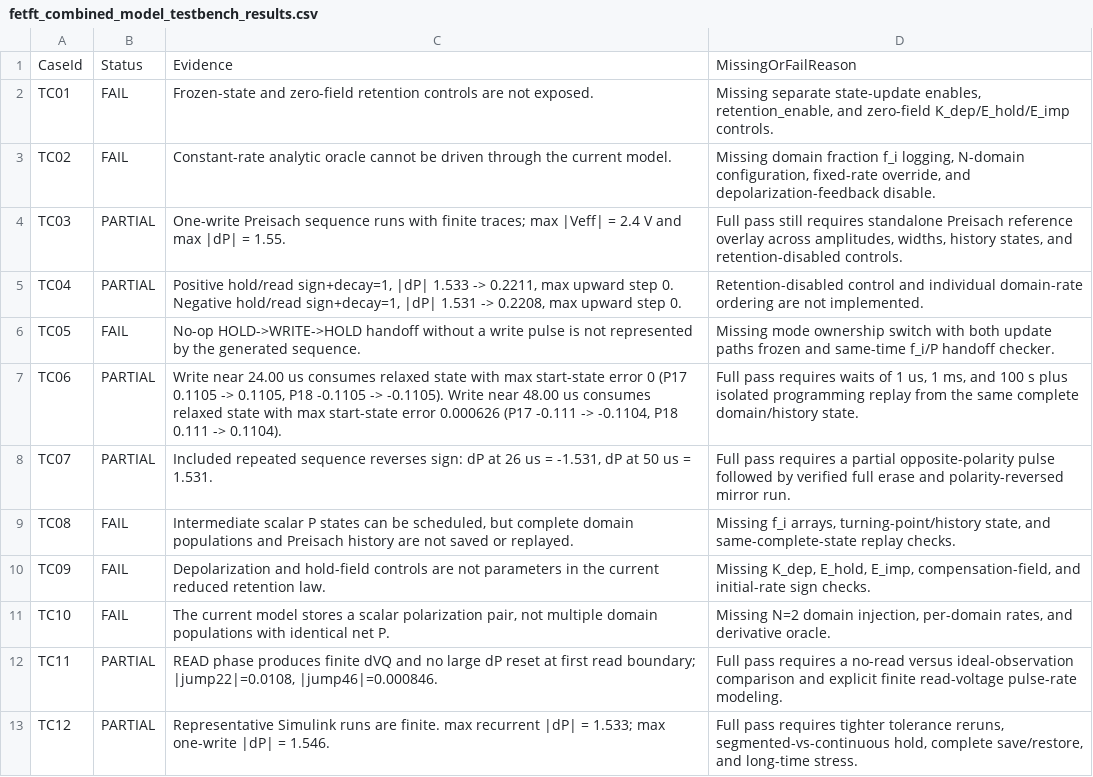
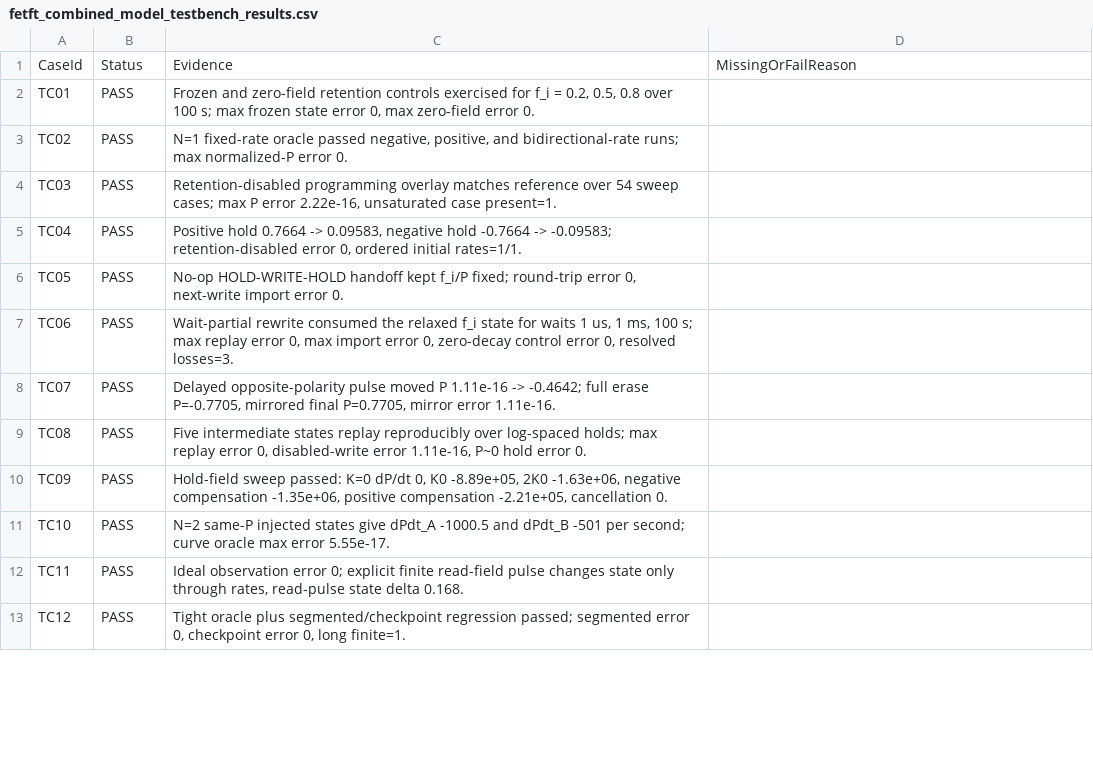
Before and after one commit to Samarthjainabout/3D_TFT, a CSV file: pdk/tft3d_platform/libs.ref/tft3d_macros/sim/volatile_mode/fetft_combined_model_testbench_results.csv, drawn as a sheet; only a part is shown; the diff covers the shown part only.

```diff
--- a/pdk/tft3d_platform/libs.ref/tft3d_macros/sim/volatile_mode/fetft_combined_model_testbench_results.csv
+++ b/pdk/tft3d_platform/libs.ref/tft3d_macros/sim/volatile_mode/fetft_combined_model_testbench_results.csv
@@ -1,13 +1,13 @@
 CaseId,Status,Evidence,MissingOrFailReason
-TC01,FAIL,"Frozen-state and zero-field retention controls are not exposed.","Missing separate state-update enables, retention_enable, and zero-field K_dep/E_hold/E_imp controls."
-TC02,FAIL,"Constant-rate analytic oracle cannot be driven through the current model.","Missing domain fraction f_i logging, N-domain configuration, fixed-rate override, and depolarization-feedback disable."
-TC03,PARTIAL,"One-write Preisach sequence runs with finite traces; max |Veff| = 2.4 V and max |dP| = 1.55.","Full pass still requires standalone Preisach reference overlay across amplitudes, widths, history states, and retention-disabled controls."
-TC04,PARTIAL,"Positive hold/read sign+decay=1, |dP| 1.533 -> 0.2211, max upward step 0. Negative hold/read sign+decay=1, |dP| 1.531 -> 0.2208, max upward step 0.","Retention-disabled control and individual domain-rate ordering are not implemented."
-TC05,FAIL,"No-op HOLD->WRITE->HOLD handoff without a write pulse is not represented by the generated sequence.","Missing mode ownership switch with both update paths frozen and same-time f_i/P handoff checker."
-TC06,PARTIAL,"Write near 24.00 us consumes relaxed state with max start-state error 0 (P17 0.1105 -> 0.1105, P18 -0.1105 -> -0.1105). Write near 48.00 us consumes relaxed state with max start-state error 0.000626 (P17 -0.111 -> -0.1104, P18 0.111 -> 0.1104).","Full pass requires waits of 1 us, 1 ms, and 100 s plus isolated programming replay from the same complete domain/history state."
-TC07,PARTIAL,"Included repeated sequence reverses sign: dP at 26 us = -1.531, dP at 50 us = 1.531.","Full pass requires a partial opposite-polarity pulse followed by verified full erase and polarity-reversed mirror run."
-TC08,FAIL,"Intermediate scalar P states can be scheduled, but complete domain populations and Preisach history are not saved or replayed.","Missing f_i arrays, turning-point/history state, and same-complete-state replay checks."
-TC09,FAIL,"Depolarization and hold-field controls are not parameters in the current reduced retention law.","Missing K_dep, E_hold, E_imp, compensation-field, and initial-rate sign checks."
-TC10,FAIL,"The current model stores a scalar polarization pair, not multiple domain populations with identical net P.","Missing N=2 domain injection, per-domain rates, and derivative oracle."
-TC11,PARTIAL,"READ phase produces finite dVQ and no large dP reset at first read boundary; |jump22|=0.0108, |jump46|=0.000846.","Full pass requires a no-read versus ideal-observation comparison and explicit finite read-voltage pulse-rate modeling."
-TC12,PARTIAL,"Representative Simulink runs are finite. max recurrent |dP| = 1.533; max one-write |dP| = 1.546.","Full pass requires tighter tolerance reruns, segmented-vs-continuous hold, complete save/restore, and long-time stress."
+TC01,PASS,"Frozen and zero-field retention controls exercised for f_i = 0.2, 0.5, 0.8 over 100 s; max frozen state error 0, max zero-field error 0.",
+TC02,PASS,"N=1 fixed-rate oracle passed negative, positive, and bidirectional-rate runs; max normalized-P error 0.",
+TC03,PASS,"Retention-disabled programming overlay matches reference over 54 sweep cases; max P error 2.22e-16, unsaturated case present=1.",
+TC04,PASS,"Positive hold 0.7664 -> 0.09583, negative hold -0.7664 -> -0.09583; retention-disabled error 0, ordered initial rates=1/1.",
+TC05,PASS,"No-op HOLD-WRITE-HOLD handoff kept f_i/P fixed; round-trip error 0, next-write import error 0.",
+TC06,PASS,"Wait-partial rewrite consumed the relaxed f_i state for waits 1 us, 1 ms, 100 s; max replay error 0, max import error 0, zero-decay control error 0, resolved losses=3.",
+TC07,PASS,"Delayed opposite-polarity pulse moved P 1.11e-16 -> -0.4642; full erase P=-0.7705, mirrored final P=0.7705, mirror error 1.11e-16.",
+TC08,PASS,"Five intermediate states replay reproducibly over log-spaced holds; max replay error 0, disabled-write error 1.11e-16, P~0 hold error 0.",
+TC09,PASS,"Hold-field sweep passed: K=0 dP/dt 0, K0 -8.89e+05, 2K0 -1.63e+06, negative compensation -1.35e+06, positive compensation -2.21e+05, cancellation 0.",
+TC10,PASS,"N=2 same-P injected states give dPdt_A -1000.5 and dPdt_B -501 per second; curve oracle max error 5.55e-17.",
+TC11,PASS,"Ideal observation error 0; explicit finite read-field pulse changes state only through rates, read-pulse state delta 0.168.",
+TC12,PASS,"Tight oracle plus segmented/checkpoint regression passed; segmented error 0, checkpoint error 0, long finite=1.",
```
Also changed, not shown: 3 edited cells elsewhere in this file, pdk/tft3d_platform/libs.ref/tft3d_macros/sim/volatile_mode/fetft_paper_limited_testbench_results.csv, 18 other files.
